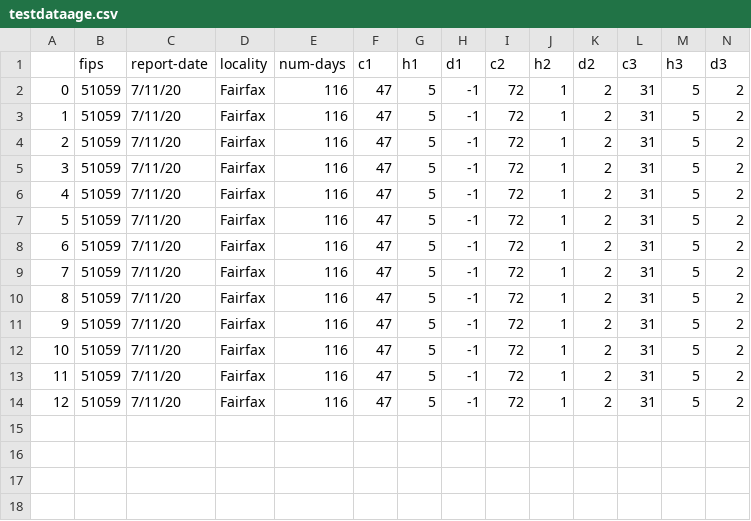
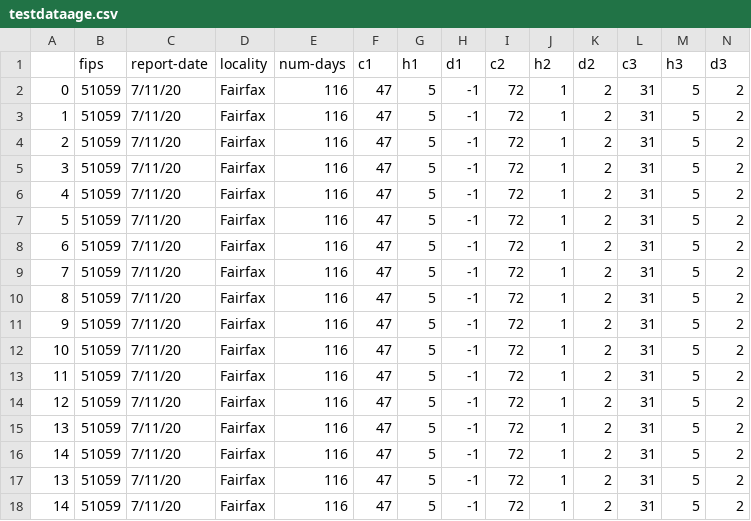
Before and after one commit to rithik/COVID-19-VA-Predictions, a CSV file: testdataage.csv, drawn as a sheet; only a part is shown; rows hold the shown columns only; the diff names each change by its address in the sheet, - before the commit and + after, or states it on an @@ line.

```diff
--- a/testdataage.csv
+++ b/testdataage.csv
+row 15: 13 | 51059 | 7/11/20 | Fairfax | 116 | 47 | 5 | -1 | 72 | 1 | 2 | 31 | 5 | 2
+row 16: 14 | 51059 | 7/11/20 | Fairfax | 116 | 47 | 5 | -1 | 72 | 1 | 2 | 31 | 5 | 2
+row 17: 13 | 51059 | 7/11/20 | Fairfax | 116 | 47 | 5 | -1 | 72 | 1 | 2 | 31 | 5 | 2
+row 18: 14 | 51059 | 7/11/20 | Fairfax | 116 | 47 | 5 | -1 | 72 | 1 | 2 | 31 | 5 | 2
```
Also changed, not shown: 4 other files.
